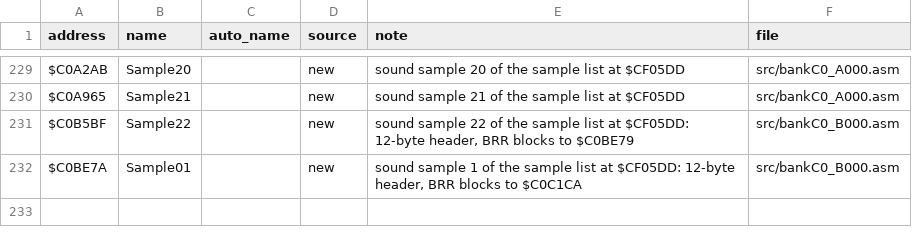
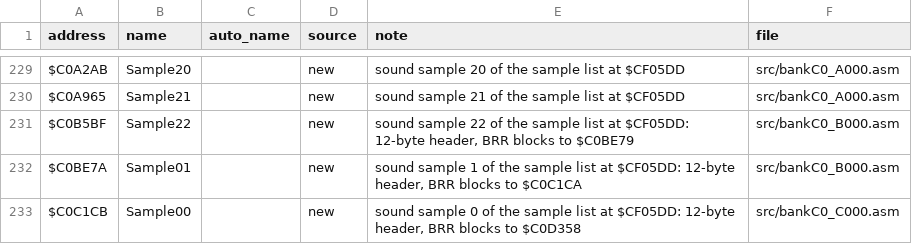
Before and after one commit to abdulahmad/NHL95SNES, a CSV file: docs/name_map.csv, drawn as a sheet; only a part is shown, gaps mark what is left out; the diff names each change by its address in the sheet, - before the commit and + after, or states it on an @@ line.

```diff
--- a/docs/name_map.csv
+++ b/docs/name_map.csv
+row 233: $C0C1CB | Sample00 |  | new | sound sample 0 of the sample list at $CF05DD: 12-byte header, BRR blocks to $C0D358 | src/bankC0_C000.asm
```
Also changed, not shown: 4 other files.
